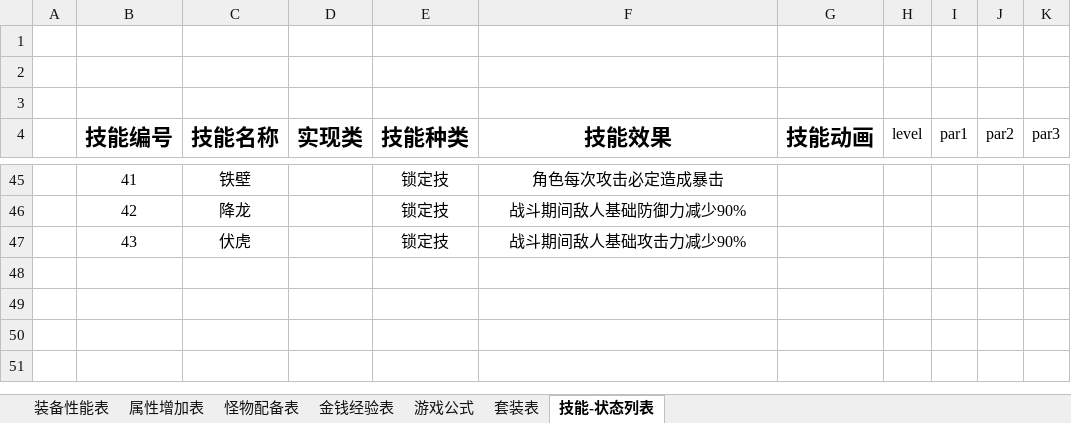
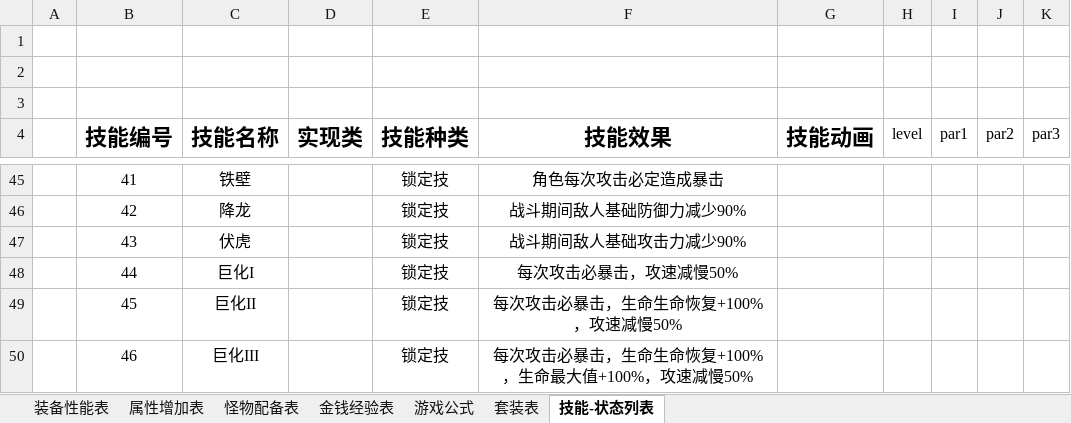
Before and after one commit to shashibici/AMTT, an Excel workbook: 装备列表.xlsx, sheet 技能-状态列表, drawn as a sheet; only a part is shown, gaps mark what is left out; values as stored, in another font and other column widths than the file's, no borders; the diff names each change by its address in the sheet, - before the commit and + after, or states it on an @@ line.

```diff
--- a/装备列表.xlsx (sheet 技能-状态列表)
+++ b/装备列表.xlsx (sheet 技能-状态列表)
+row 48:  | 44 | 巨化I |  | 锁定技 | 每次攻击必暴击，攻速减慢50%
+row 49:  | 45 | 巨化II |  | 锁定技 | 每次攻击必暴击，生命生命恢复+100%，攻速减慢50%
+row 50:  | 46 | 巨化III |  | 锁定技 | 每次攻击必暴击，生命生命恢复+100%，生命最大值+100%，攻速减慢50%
```
Also changed, not shown: 7 other files.
